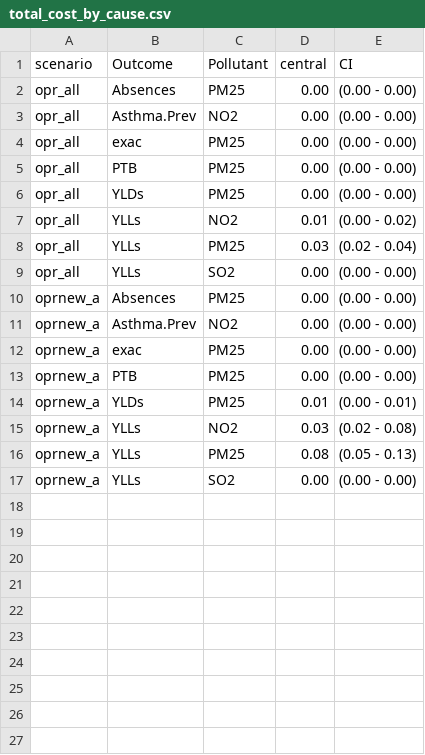
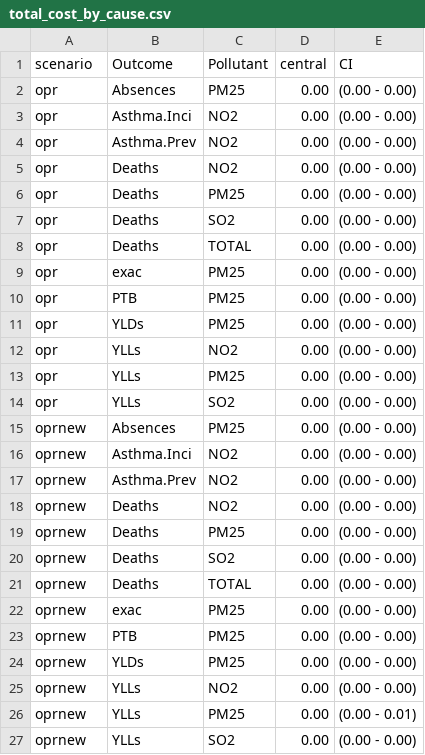
Before and after one commit to energyandcleanair/creahia, a CSV file: examples/example_ph/total_cost_by_cause.csv, drawn as a sheet.

```diff
--- a/examples/example_ph/total_cost_by_cause.csv
+++ b/examples/example_ph/total_cost_by_cause.csv
@@ -1,17 +1,27 @@
 scenario,Outcome,Pollutant,central,CI
-opr_all,Absences,PM25,0.00,(0.00 - 0.00)
-opr_all,Asthma.Prev,NO2,0.00,(0.00 - 0.00)
-opr_all,exac,PM25,0.00,(0.00 - 0.00)
-opr_all,PTB,PM25,0.00,(0.00 - 0.00)
-opr_all,YLDs,PM25,0.00,(0.00 - 0.00)
-opr_all,YLLs,NO2,0.01,(0.00 - 0.02)
-opr_all,YLLs,PM25,0.03,(0.02 - 0.04)
-opr_all,YLLs,SO2,0.00,(0.00 - 0.00)
-oprnew_a,Absences,PM25,0.00,(0.00 - 0.00)
-oprnew_a,Asthma.Prev,NO2,0.00,(0.00 - 0.00)
-oprnew_a,exac,PM25,0.00,(0.00 - 0.00)
-oprnew_a,PTB,PM25,0.00,(0.00 - 0.00)
-oprnew_a,YLDs,PM25,0.01,(0.00 - 0.01)
-oprnew_a,YLLs,NO2,0.03,(0.02 - 0.08)
-oprnew_a,YLLs,PM25,0.08,(0.05 - 0.13)
-oprnew_a,YLLs,SO2,0.00,(0.00 - 0.00)
+opr,Absences,PM25,0.00,(0.00 - 0.00)
+opr,Asthma.Inci,NO2,0.00,(0.00 - 0.00)
+opr,Asthma.Prev,NO2,0.00,(0.00 - 0.00)
+opr,Deaths,NO2,0.00,(0.00 - 0.00)
+opr,Deaths,PM25,0.00,(0.00 - 0.00)
+opr,Deaths,SO2,0.00,(0.00 - 0.00)
+opr,Deaths,TOTAL,0.00,(0.00 - 0.00)
+opr,exac,PM25,0.00,(0.00 - 0.00)
+opr,PTB,PM25,0.00,(0.00 - 0.00)
+opr,YLDs,PM25,0.00,(0.00 - 0.00)
+opr,YLLs,NO2,0.00,(0.00 - 0.00)
+opr,YLLs,PM25,0.00,(0.00 - 0.00)
+opr,YLLs,SO2,0.00,(0.00 - 0.00)
+oprnew,Absences,PM25,0.00,(0.00 - 0.00)
+oprnew,Asthma.Inci,NO2,0.00,(0.00 - 0.00)
+oprnew,Asthma.Prev,NO2,0.00,(0.00 - 0.00)
+oprnew,Deaths,NO2,0.00,(0.00 - 0.00)
+oprnew,Deaths,PM25,0.00,(0.00 - 0.00)
+oprnew,Deaths,SO2,0.00,(0.00 - 0.00)
+oprnew,Deaths,TOTAL,0.00,(0.00 - 0.00)
+oprnew,exac,PM25,0.00,(0.00 - 0.00)
+oprnew,PTB,PM25,0.00,(0.00 - 0.00)
+oprnew,YLDs,PM25,0.00,(0.00 - 0.00)
+oprnew,YLLs,NO2,0.00,(0.00 - 0.00)
+oprnew,YLLs,PM25,0.00,(0.00 - 0.01)
+oprnew,YLLs,SO2,0.00,(0.00 - 0.00)
```
Also changed, not shown: examples/example_ph/total_cost_by_country.csv, examples/example_ph/total_cost_by_region.csv, 15 other files.
